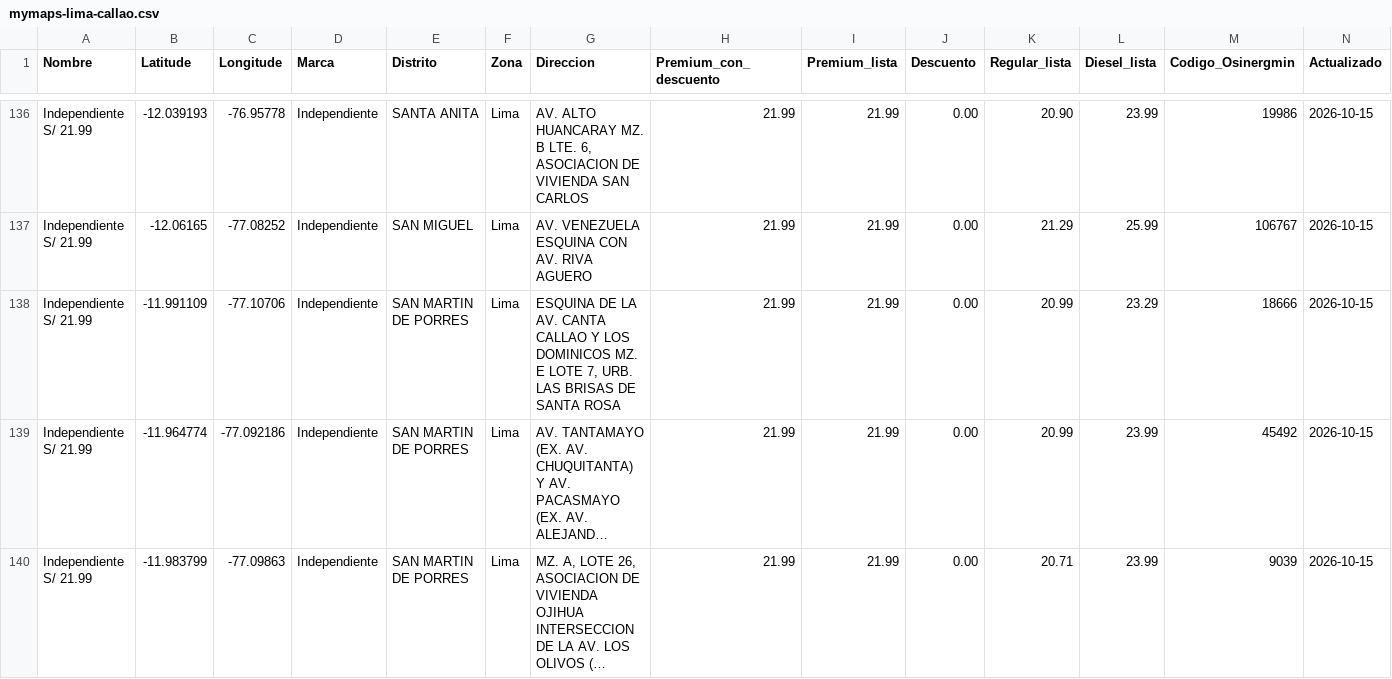
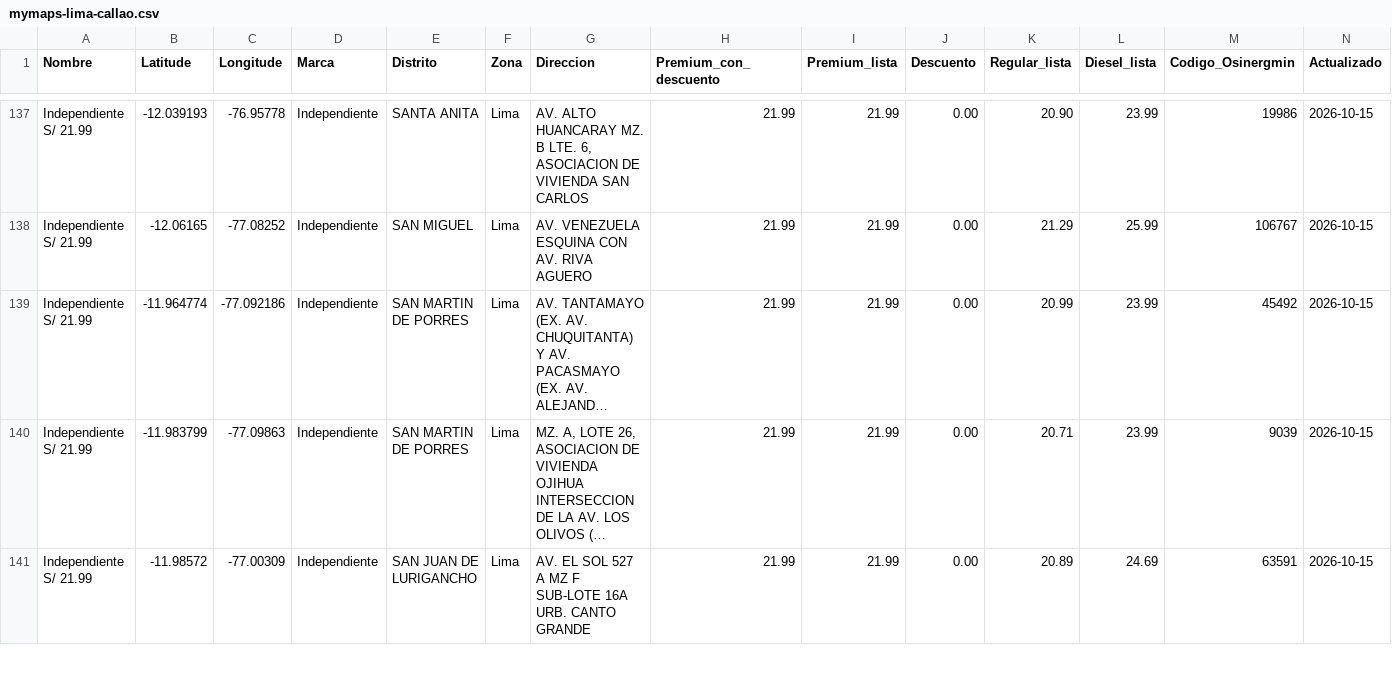
Before and after one commit to Yufagb/grifos-lima, a CSV file: data/mymaps-lima-callao.csv, drawn as a sheet; only a part is shown, gaps mark what is left out; the shorter side is filled out with more unchanged rows; long unchanged cells end in …; removed rows and columns are numbered as before the commit, all else as after; the diff covers the shown part only; the diff names each change by its address in the sheet, - before the commit and + after, or states it on an @@ line.

```diff
--- a/data/mymaps-lima-callao.csv
+++ b/data/mymaps-lima-callao.csv
-row 138: Independiente S/ 21.99 | -11.991109 | -77.10706 | Independiente | SAN MARTIN DE PORRES | Lima | ESQUINA DE LA AV. CANTA CALLAO Y LOS DOMINICOS MZ. E LOTE 7, URB. LAS BRISAS DE SANTA ROSA | 21.99 | 21.99 | 0.00 | 20.99 | 23.29 | 18666 | 2026-10-15
```
Also changed, not shown: 2 added rows, 3 removed rows, 9 moved rows and 1 edited cell elsewhere in this file, data/premium-lima-callao.csv, 1 other file.
